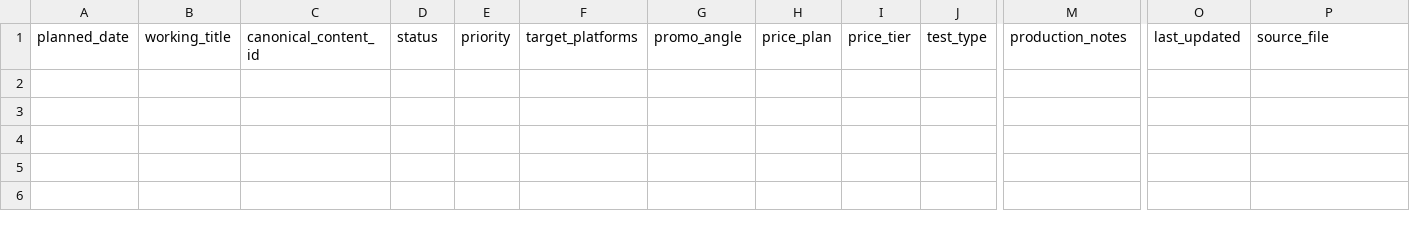
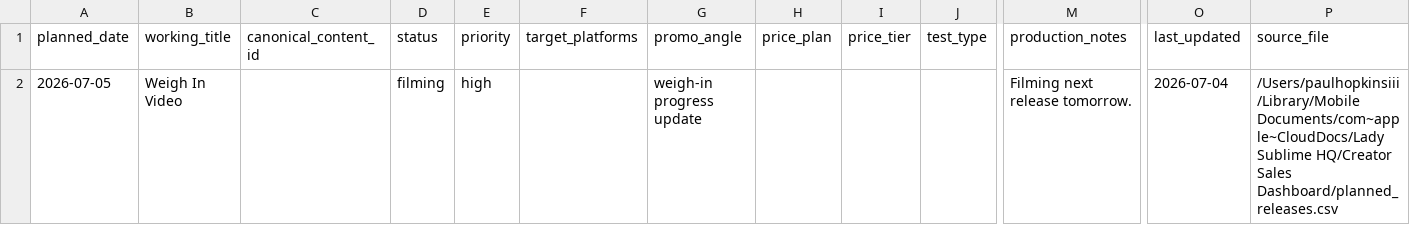
Before and after one commit to Trippaeon3/creator-sales-dashboard-public-2ba6b9a86c53, a CSV file: data/planned_releases.csv, drawn as a sheet; only a part is shown, gaps mark what is left out; rows hold the shown columns only; the diff names each change by its address in the sheet, - before the commit and + after, or states it on an @@ line.

Commit message:
Add planned weigh-in filming calendar item

```diff
--- a/data/planned_releases.csv
+++ b/data/planned_releases.csv
+row 2: 2026-07-05 | Weigh In Video |  | filming | high |  | weigh-in progress update |  |  |  | Filming next release tomorrow. | 2026-07-04 | /Users/paulhopkinsiii/Library/Mobile Documents/com~apple~CloudDocs/Lady Sublime HQ/Creator Sales Dashboard/planned_releases.csv
```
Also changed, not shown: data/release_calendar.csv, data/source_audit.csv, 4 other files.
